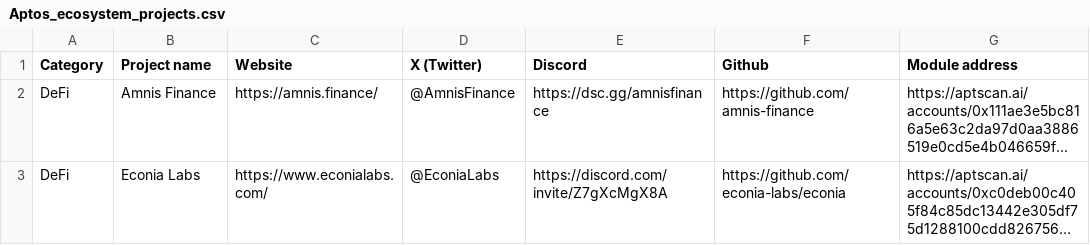
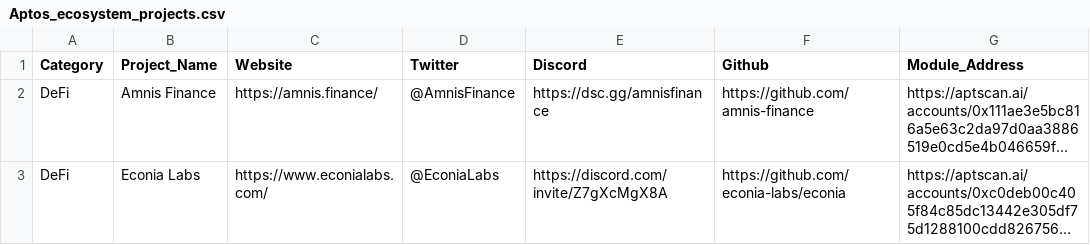
Before and after one commit to aptscan-ai/metadatas, a CSV file: Aptos_ecosystem_projects.csv, drawn as a sheet; only a part is shown; long unchanged cells end in …; the diff names each change by its address in the sheet, - before the commit and + after, or states it on an @@ line.

Commit message:
Update Aptos_ecosystem_projects.csv

```diff
--- a/Aptos_ecosystem_projects.csv
+++ b/Aptos_ecosystem_projects.csv
-B1: Project name
+B1: Project_Name
-D1: X (Twitter)
+D1: Twitter
-G1: Module address
+G1: Module_Address
```
